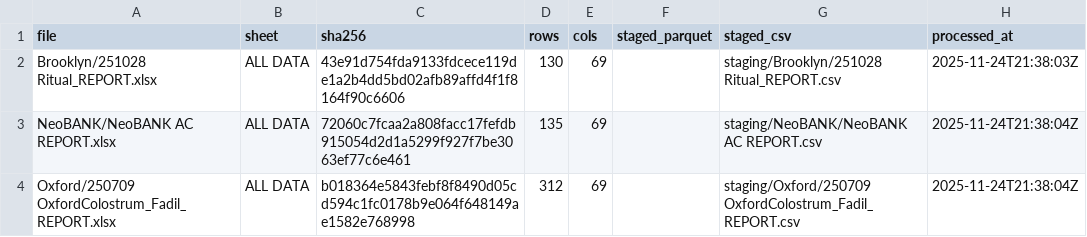
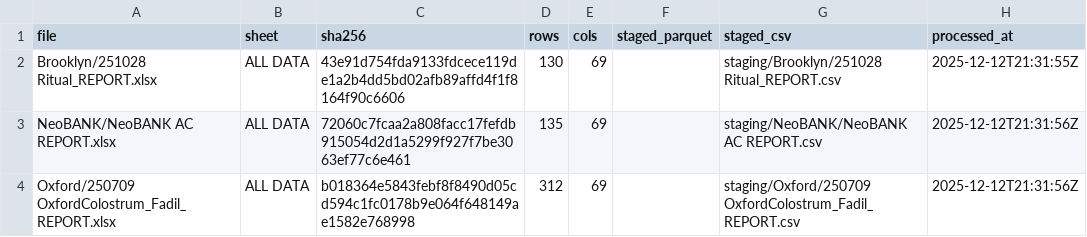
Before and after one commit to spann-pediatrics/HMO-Dashboard, a CSV file: catalog/processed_log.csv, drawn as a sheet.

```diff
--- a/catalog/processed_log.csv
+++ b/catalog/processed_log.csv
@@ -1,4 +1,4 @@
 file,sheet,sha256,rows,cols,staged_parquet,staged_csv,processed_at
-Brooklyn/251028 Ritual_REPORT.xlsx,ALL DATA,43e91d754fda9133fdcece119de1a2b4dd5bd02afb89affd4f1f8164f90c6606,130,69,,staging/Brooklyn/251028 Ritual_REPORT.csv,2025-11-24T21:38:03Z
-NeoBANK/NeoBANK AC REPORT.xlsx,ALL DATA,72060c7fcaa2a808facc17fefdb915054d2d1a5299f927f7be3063ef77c6e461,135,69,,staging/NeoBANK/NeoBANK AC REPORT.csv,2025-11-24T21:38:04Z
-Oxford/250709 OxfordColostrum_Fadil_REPORT.xlsx,ALL DATA,b018364e5843febf8f8490d05cd594c1fc0178b9e064f648149ae1582e768998,312,69,,staging/Oxford/250709 OxfordColostrum_Fadil_REPORT.csv,2025-11-24T21:38:04Z
+Brooklyn/251028 Ritual_REPORT.xlsx,ALL DATA,43e91d754fda9133fdcece119de1a2b4dd5bd02afb89affd4f1f8164f90c6606,130,69,,staging/Brooklyn/251028 Ritual_REPORT.csv,2025-12-12T21:31:55Z
+NeoBANK/NeoBANK AC REPORT.xlsx,ALL DATA,72060c7fcaa2a808facc17fefdb915054d2d1a5299f927f7be3063ef77c6e461,135,69,,staging/NeoBANK/NeoBANK AC REPORT.csv,2025-12-12T21:31:56Z
+Oxford/250709 OxfordColostrum_Fadil_REPORT.xlsx,ALL DATA,b018364e5843febf8f8490d05cd594c1fc0178b9e064f648149ae1582e768998,312,69,,staging/Oxford/250709 OxfordColostrum_Fadil_REPORT.csv,2025-12-12T21:31:56Z
```
Also changed, not shown: 4 other files.
